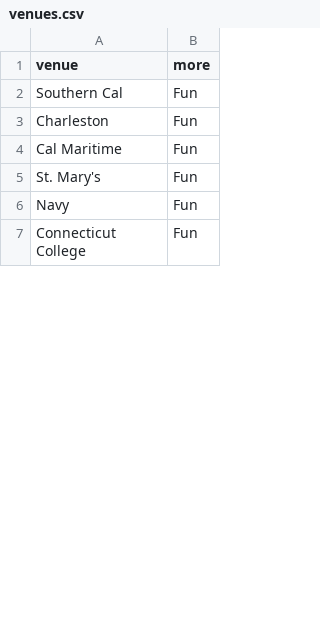
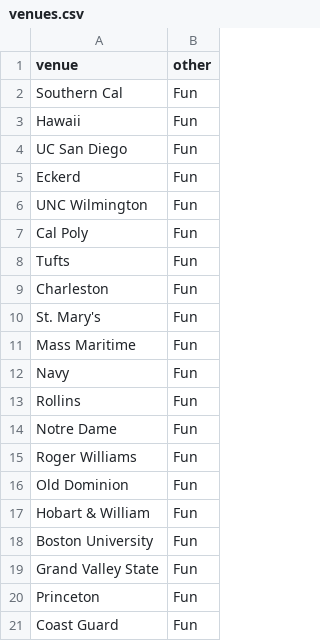
Before and after one commit to quinnbrighton/sailing-elo, a CSV file: data/venues.csv, drawn as a sheet; only a part is shown; the shorter side is filled out with more unchanged rows; the diff covers the shown part only.

Commit message:
data output fixed

```diff
--- a/data/venues.csv
+++ b/data/venues.csv
@@ -1,6 +1,21 @@
-venue,more
+venue,other
 Southern Cal,Fun
+Hawaii,Fun
+UC San Diego,Fun
+Eckerd,Fun
+UNC Wilmington,Fun
+Cal Poly,Fun
+Tufts,Fun
 Charleston,Fun
-Cal Maritime,Fun
 St. Mary's,Fun
+Mass Maritime,Fun
 Navy,Fun
+Rollins,Fun
+Notre Dame,Fun
+Roger Williams,Fun
+Old Dominion,Fun
+Hobart & William,Fun
+Boston University,Fun
+Grand Valley State,Fun
+Princeton,Fun
+Coast Guard,Fun
```
Also changed, not shown: 25 added rows, 5 removed rows, 5 moved rows and 10 edited cells elsewhere in this file, data/coefsoutput2.csv, 19 other files.
